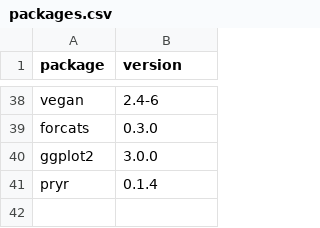
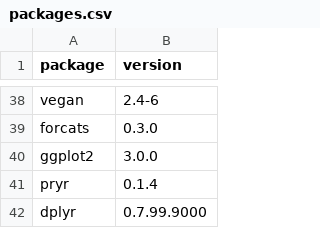
Before and after one commit to uvarc/workshop-site, a CSV file: packages.csv, drawn as a sheet; only a part is shown, gaps mark what is left out.

```diff
--- a/packages.csv
+++ b/packages.csv
@@ -41 +41,2 @@
 "pryr","0.1.4"
+"dplyr","0.7.99.9000"
```
Also changed, not shown: 1 other file.
